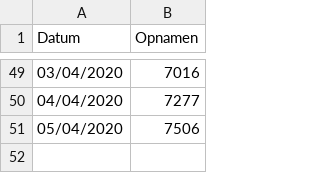
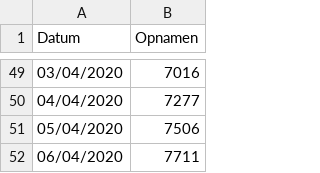
Before and after one commit to ErwinM/m3_covid19, a CSV file: hospitalizations.csv, drawn as a sheet; only a part is shown, gaps mark what is left out.

```diff
--- a/hospitalizations.csv
+++ b/hospitalizations.csv
@@ -51 +51,2 @@
 05/04/2020;7506
+06/04/2020;7711
```
Also changed, not shown: 3 other files.
